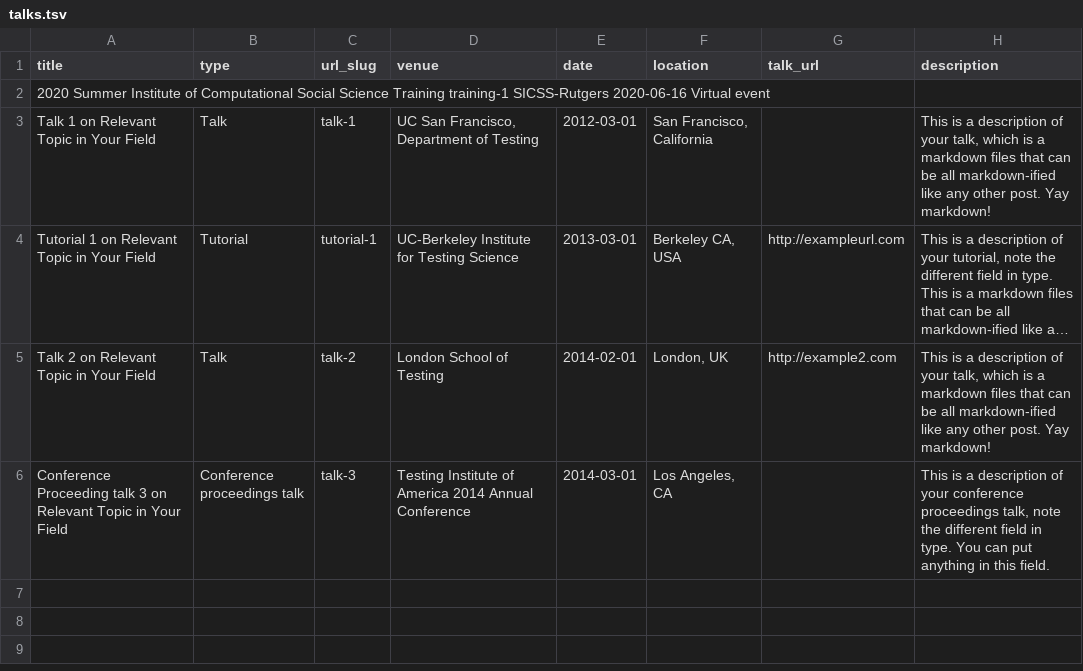
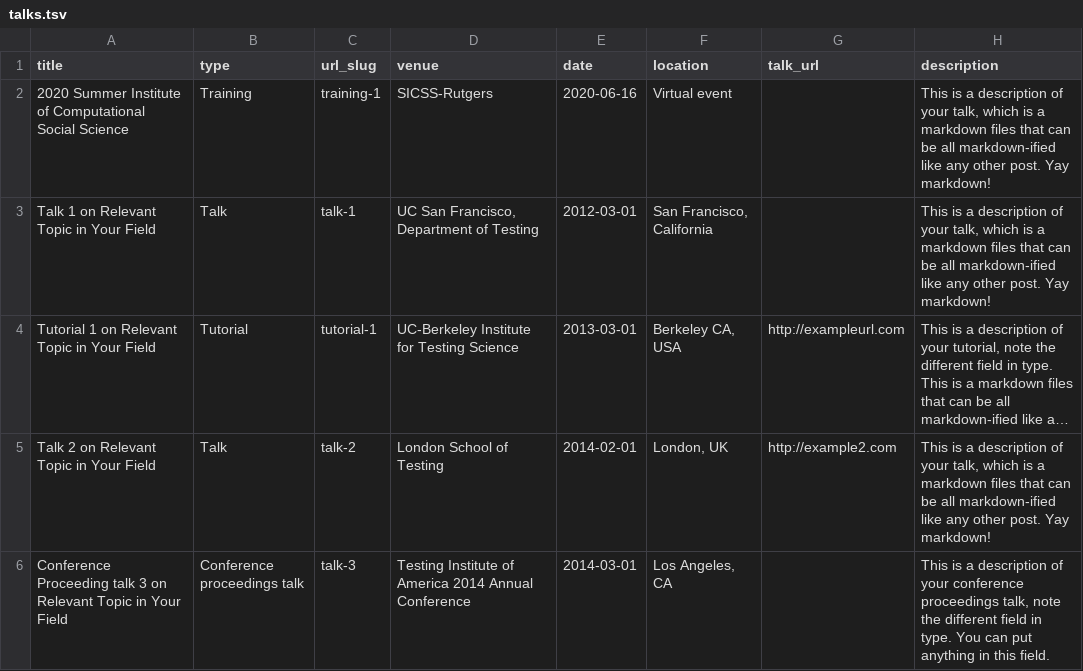
Before and after one commit to CSHong9/cshong9.github.io, a TSV file: markdown_generator/talks.tsv, drawn as a sheet; long unchanged cells end in ….

Commit message:
Update talks.tsv

```diff
--- a/markdown_generator/talks.tsv
+++ b/markdown_generator/talks.tsv
@@ -1,3 +1,3 @@
 title	type	url_slug	venue	date	location	talk_url	description
-2020 Summer Institute of Computational Social Science Training training-1 SICSS-Rutgers 2020-06-16 Virtual event
+2020 Summer Institute of Computational Social Science	Training	training-1	SICSS-Rutgers	2020-06-16	Virtual event		This is a description of your talk, which is a markdown files that can be all markdown-ified like any other post. Yay markdown!
 Talk 1 on Relevant Topic in Your Field	Talk	talk-1	UC San Francisco, Department of Testing	2012-03-01	San Francisco, California		This is a description of your talk, which is a markdown files that can be all markdown-ified like any other post. Yay markdown!
```
